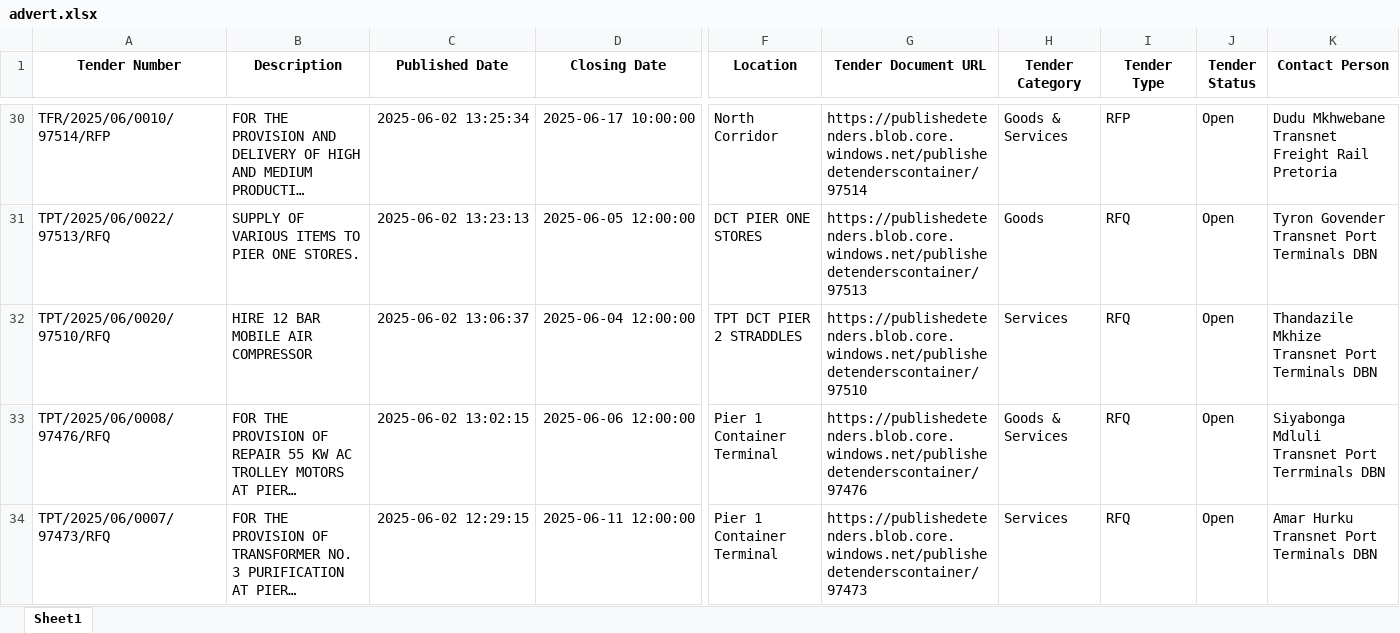
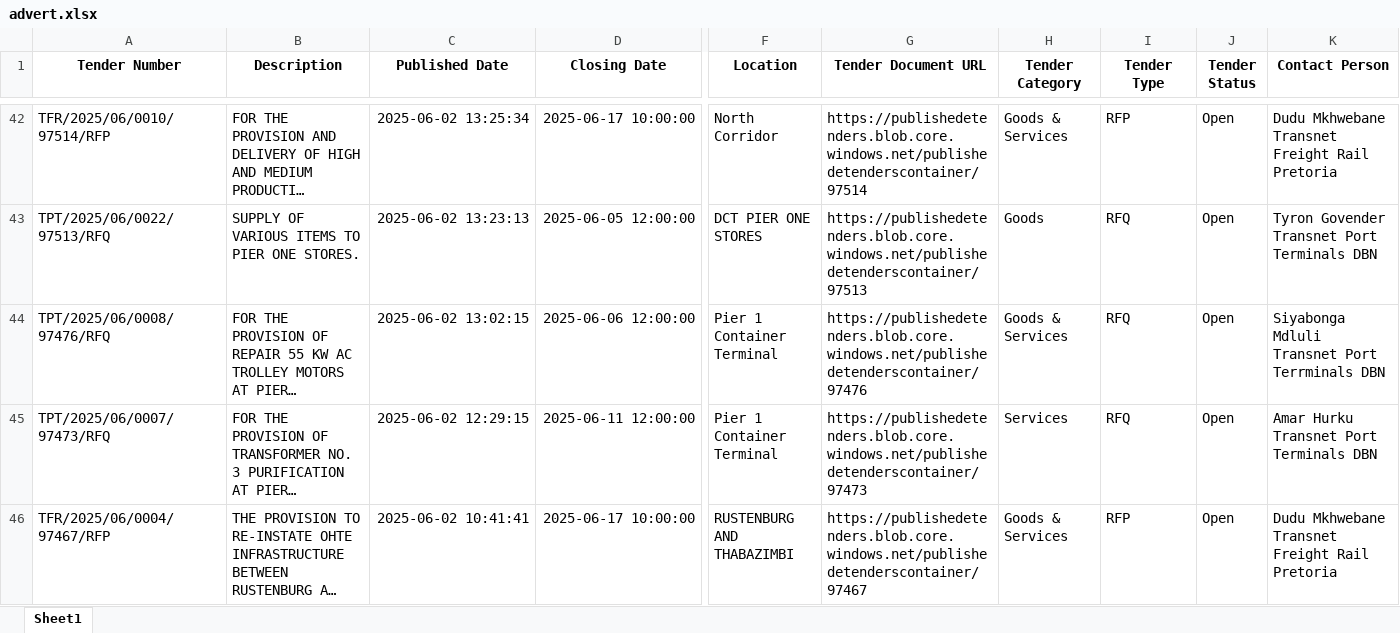
Before and after one commit to RoselineDC/Lavish-Tender-Scraper, an Excel workbook: TenderScrap/TenderScrap/spiders/advert.xlsx, sheet Sheet1, drawn as a sheet; only a part is shown, gaps mark what is left out; the shorter side is filled out with more unchanged rows; long unchanged cells end in …; values as stored, in another font and other column widths than the file's, no borders; removed rows and columns are numbered as before the commit, all else as after; rows hold the shown columns only; the diff covers the shown part only; the diff names each change by its address in the sheet, - before the commit and + after, or states it on an @@ line.

Commit message:
modified by Roseline on 2025-06-04 20:34:23

```diff
--- a/TenderScrap/TenderScrap/spiders/advert.xlsx (sheet Sheet1)
+++ b/TenderScrap/TenderScrap/spiders/advert.xlsx (sheet Sheet1)
-row 32: TPT/2025/06/0020/97510/RFQ | HIRE 12 BAR MOBILE AIR COMPRESSOR | 2025-06-02 13:06:37 | 2025-06-04 12:00:00 | TPT DCT PIER 2 STRADDLES | https://publishedetenders.blob.core.windows.net/publishedetenderscontainer/97510 | Services | RFQ | Open | Thandazile Mkhize Transnet Port Terminals DBN
```
Also changed, not shown: 12 added rows, 5 removed rows and 2 edited cells elsewhere in this sheet.
